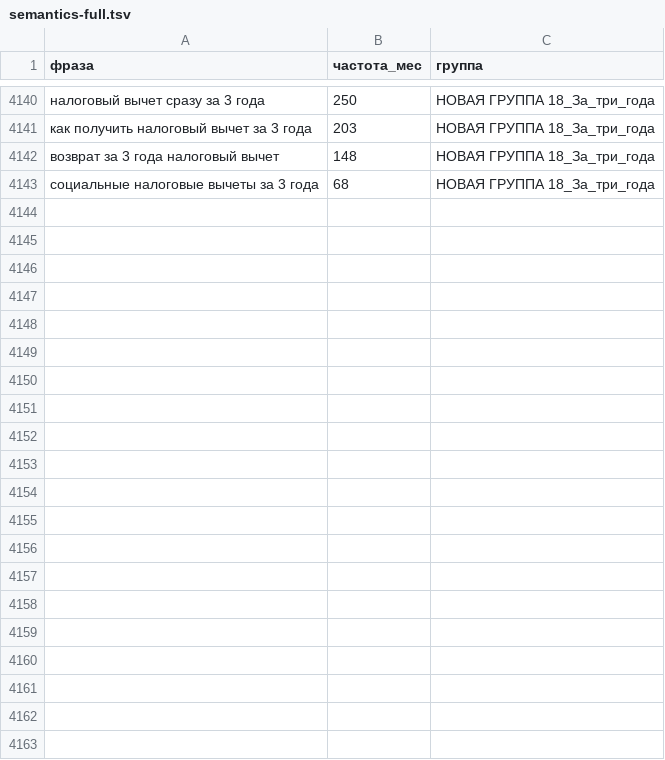
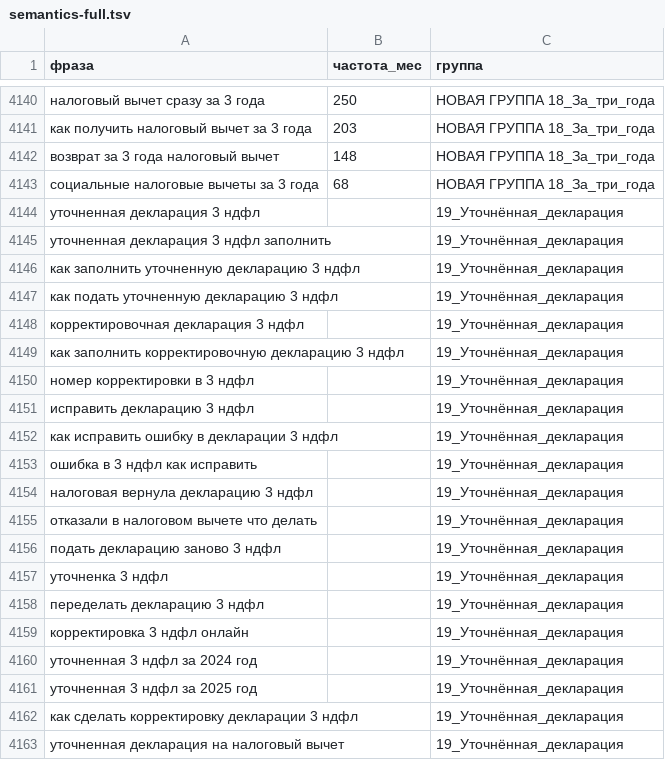
Before and after one commit to nikolaylobanovrus/ClaudeCode, a TSV file: docs/direct/semantics-full.tsv, drawn as a sheet; only a part is shown, gaps mark what is left out; the diff names each change by its address in the sheet, - before the commit and + after, or states it on an @@ line.

```diff
--- a/docs/direct/semantics-full.tsv
+++ b/docs/direct/semantics-full.tsv
+row 4144: уточненная декларация 3 ндфл |  | 19_Уточнённая_декларация
+row 4145: уточненная декларация 3 ндфл заполнить |  | 19_Уточнённая_декларация
+row 4146: как заполнить уточненную декларацию 3 ндфл |  | 19_Уточнённая_декларация
+row 4147: как подать уточненную декларацию 3 ндфл |  | 19_Уточнённая_декларация
+row 4148: корректировочная декларация 3 ндфл |  | 19_Уточнённая_декларация
+row 4149: как заполнить корректировочную декларацию 3 ндфл |  | 19_Уточнённая_декларация
+row 4150: номер корректировки в 3 ндфл |  | 19_Уточнённая_декларация
+row 4151: исправить декларацию 3 ндфл |  | 19_Уточнённая_декларация
+row 4152: как исправить ошибку в декларации 3 ндфл |  | 19_Уточнённая_декларация
+row 4153: ошибка в 3 ндфл как исправить |  | 19_Уточнённая_декларация
+row 4154: налоговая вернула декларацию 3 ндфл |  | 19_Уточнённая_декларация
+row 4155: отказали в налоговом вычете что делать |  | 19_Уточнённая_декларация
+row 4156: подать декларацию заново 3 ндфл |  | 19_Уточнённая_декларация
+row 4157: уточненка 3 ндфл |  | 19_Уточнённая_декларация
+row 4158: переделать декларацию 3 ндфл |  | 19_Уточнённая_декларация
+row 4159: корректировка 3 ндфл онлайн |  | 19_Уточнённая_декларация
+row 4160: уточненная 3 ндфл за 2024 год |  | 19_Уточнённая_декларация
+row 4161: уточненная 3 ндфл за 2025 год |  | 19_Уточнённая_декларация
+row 4162: как сделать корректировку декларации 3 ндфл |  | 19_Уточнённая_декларация
+row 4163: уточненная декларация на налоговый вычет |  | 19_Уточнённая_декларация
```
Also changed, not shown: 1 other file.
